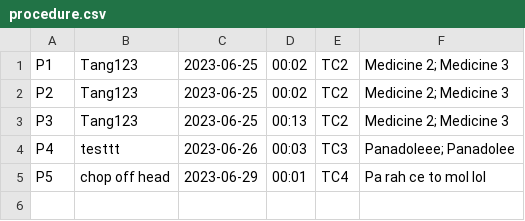
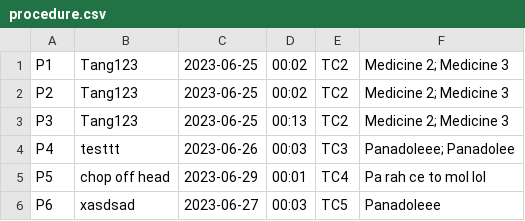
Before and after one commit to siangztang/SimpleHealthCareSystem, a CSV file: demo/src/main/java/com/example/db/procedure.csv, drawn as a sheet; the diff names each change by its address in the sheet, - before the commit and + after, or states it on an @@ line.

```diff
--- a/demo/src/main/java/com/example/db/procedure.csv
+++ b/demo/src/main/java/com/example/db/procedure.csv
+row 6: P6 | xasdsad | 2023-06-27 | 00:03 | TC5 | Panadoleee
```
Also changed, not shown: demo/src/main/java/com/example/db/bioBloodAnalysis.csv, demo/src/main/java/com/example/db/bloodAnalysis.csv, 7 other files.
